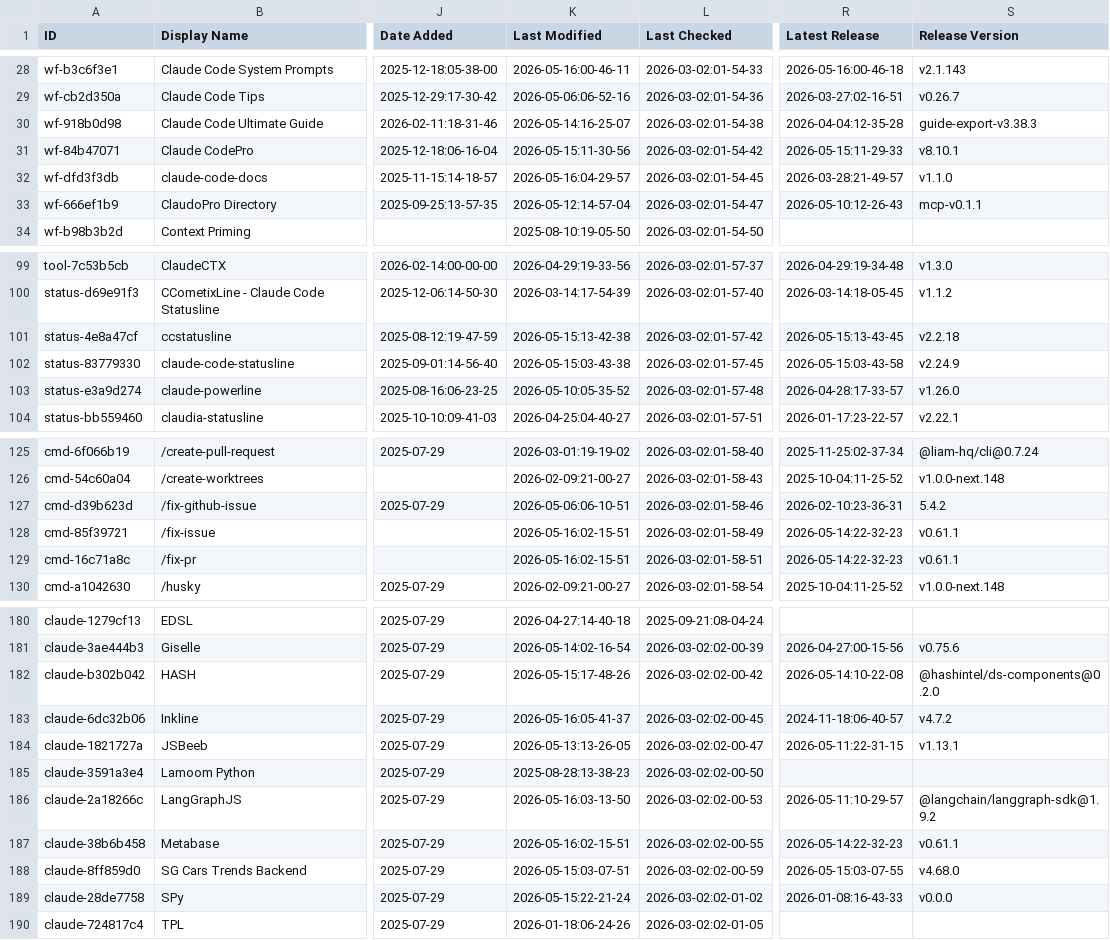
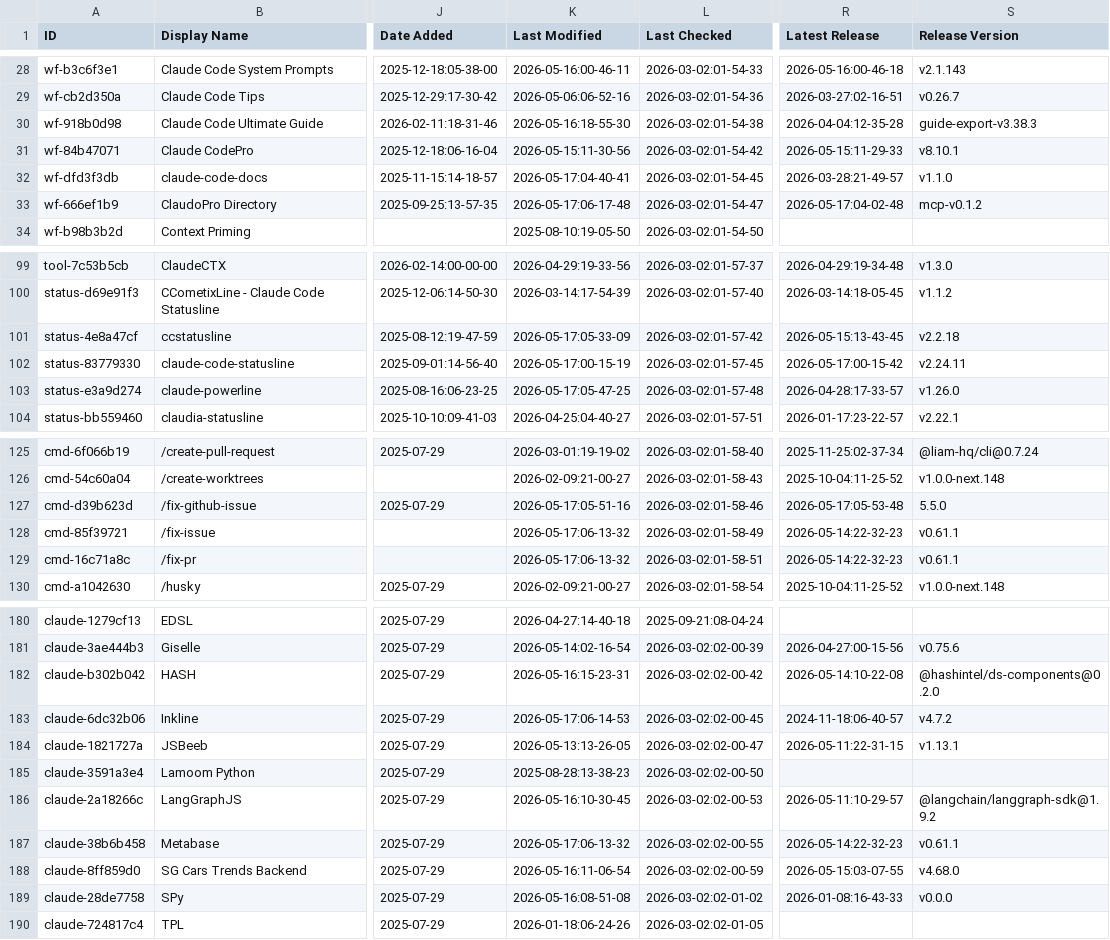
Before and after one commit to vex0rian/awesome-claude-code, a CSV file: THE_RESOURCES_TABLE.csv, drawn as a sheet; only a part is shown, gaps mark what is left out; the diff covers the shown part only; the diff names each change by its address in the sheet, - before the commit and + after, or states it on an @@ line.

```diff
--- a/THE_RESOURCES_TABLE.csv
+++ b/THE_RESOURCES_TABLE.csv
-K30 (Last Modified): 2026-05-14:16-25-07
+K30 (Last Modified): 2026-05-16:18-55-30
-K32 (Last Modified): 2026-05-16:04-29-57
+K32 (Last Modified): 2026-05-17:04-40-41
-K33 (Last Modified): 2026-05-12:14-57-04
+K33 (Last Modified): 2026-05-17:06-17-48
-R33 (Latest Release): 2026-05-10:12-26-43
+R33 (Latest Release): 2026-05-17:04-02-48
-S33 (Release Version): mcp-v0.1.1
+S33 (Release Version): mcp-v0.1.2
-K101 (Last Modified): 2026-05-15:13-42-38
+K101 (Last Modified): 2026-05-17:05-33-09
-K102 (Last Modified): 2026-05-15:03-43-38
+K102 (Last Modified): 2026-05-17:00-15-19
-R102 (Latest Release): 2026-05-15:03-43-58
+R102 (Latest Release): 2026-05-17:00-15-42
-S102 (Release Version): v2.24.9
+S102 (Release Version): v2.24.11
-K103 (Last Modified): 2026-05-10:05-35-52
+K103 (Last Modified): 2026-05-17:05-47-25
-K127 (Last Modified): 2026-05-06:06-10-51
+K127 (Last Modified): 2026-05-17:05-51-16
-R127 (Latest Release): 2026-02-10:23-36-31
+R127 (Latest Release): 2026-05-17:05-53-48
-S127 (Release Version): 5.4.2
+S127 (Release Version): 5.5.0
-K128:K129 (Last Modified): 2026-05-16:02-15-51
+K128:K129 (Last Modified): 2026-05-17:06-13-32
-K182 (Last Modified): 2026-05-15:17-48-26
+K182 (Last Modified): 2026-05-16:15-23-31
-K183 (Last Modified): 2026-05-16:05-41-37
+K183 (Last Modified): 2026-05-17:06-14-53
-K186 (Last Modified): 2026-05-16:03-13-50
+K186 (Last Modified): 2026-05-16:10-30-45
-K187 (Last Modified): 2026-05-16:02-15-51
+K187 (Last Modified): 2026-05-17:06-13-32
-K188 (Last Modified): 2026-05-15:03-07-51
+K188 (Last Modified): 2026-05-16:11-06-54
-K189 (Last Modified): 2026-05-15:22-21-24
+K189 (Last Modified): 2026-05-16:08-51-08
```
Also changed, not shown: 22 edited cells elsewhere in this file.
